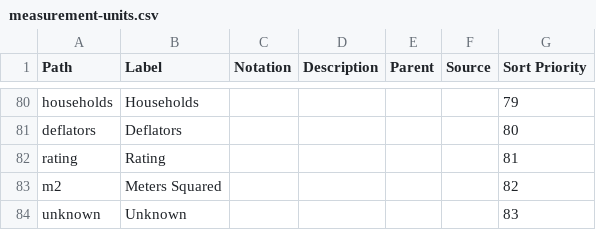
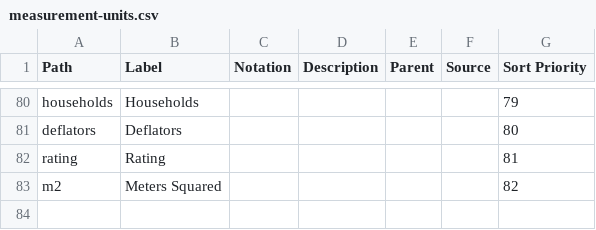
Before and after one commit to GSS-Cogs/ref_common, a CSV file: reference/codelists/measurement-units.csv, drawn as a sheet; only a part is shown, gaps mark what is left out.

Commit message:
Update measurement-units.csv

```diff
--- a/reference/codelists/measurement-units.csv
+++ b/reference/codelists/measurement-units.csv
@@ -83,2 +83 @@ rating,Rating,,,,,81
 m2,Meters Squared,,,,,82
-unknown,Unknown,,,,,83
```
